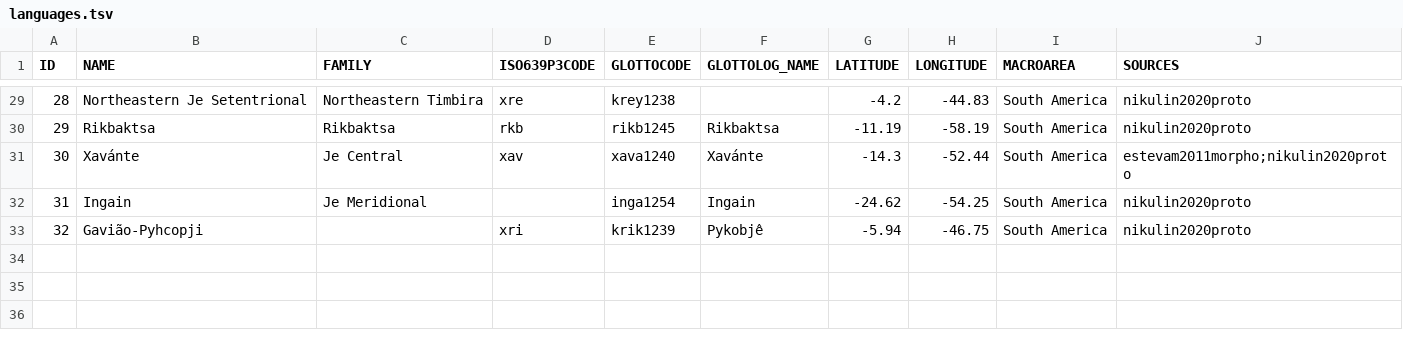
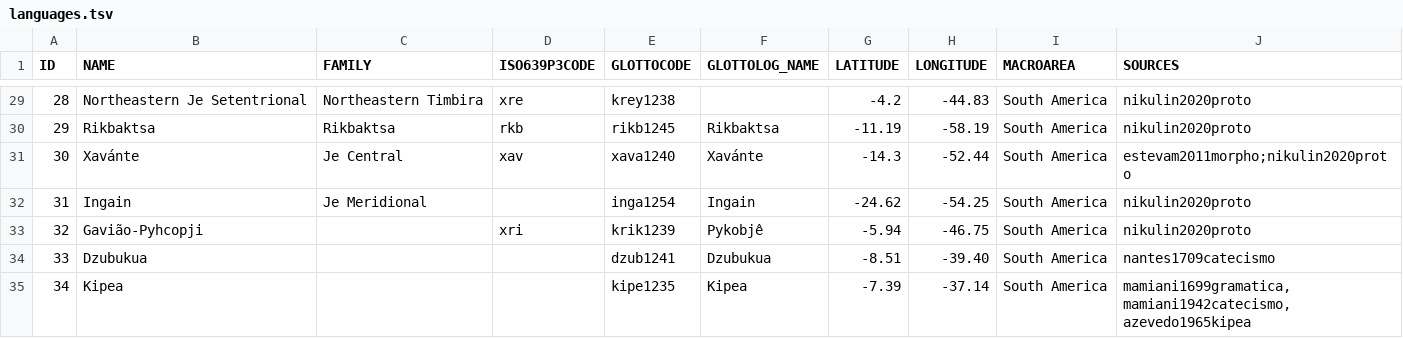
Before and after one commit to tresoldi/macro-je, a TSV file: etc/languages.tsv, drawn as a sheet; only a part is shown, gaps mark what is left out.

Commit message:
Update languages.tsv

```diff
--- a/etc/languages.tsv
+++ b/etc/languages.tsv
@@ -33 +33,3 @@ ID	NAME	FAMILY	ISO639P3CODE	GLOTTOCODE	GLOTTOLOG_NAME	LATITUDE	LONGITUDE	MACROAR
 32	Gavião-Pyhcopji		xri	krik1239	Pykobjê	-5.94	-46.75	South America	nikulin2020proto
+33	Dzubukua			dzub1241	Dzubukua	-8.51	-39.40	South America	nantes1709catecismo
+34	Kipea			kipe1235	Kipea	-7.39	-37.14	South America	mamiani1699gramatica,mamiani1942catecismo,azevedo1965kipea
```
